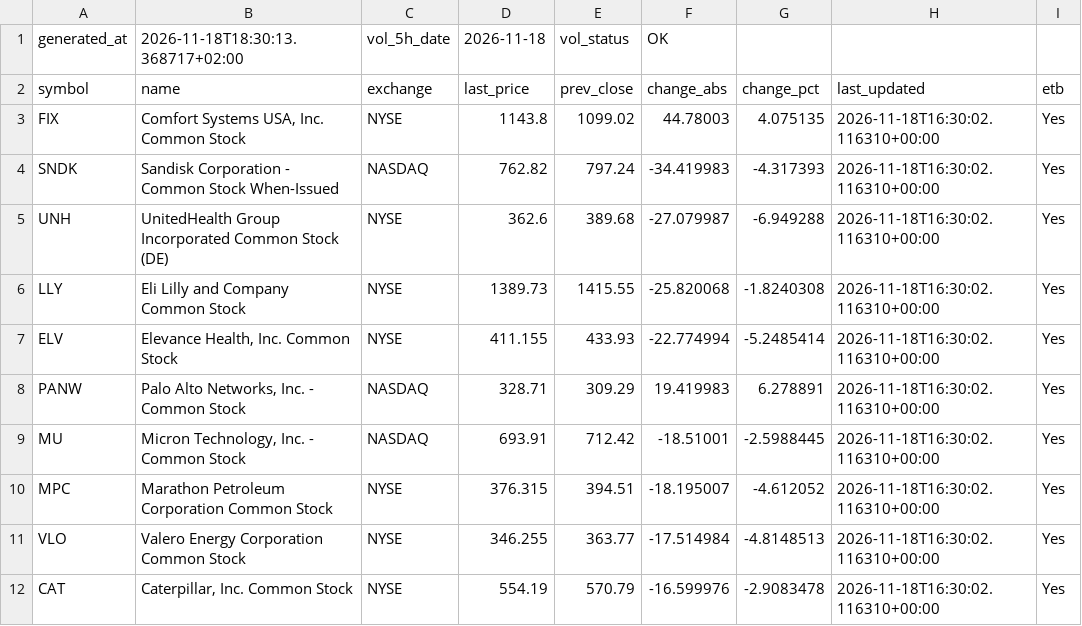
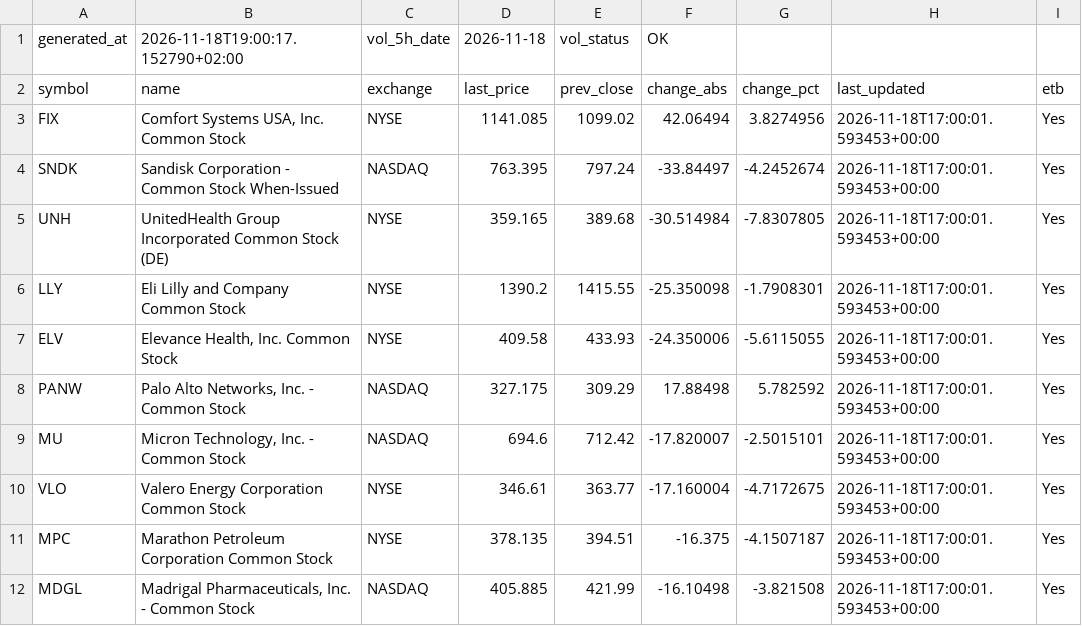
Before and after one commit to alonsadan1970/daily-stocks-data, a CSV file: top_abs_200.csv, drawn as a sheet; only a part is shown; the diff covers the shown part only.

```diff
--- a/top_abs_200.csv
+++ b/top_abs_200.csv
@@ -1,12 +1,12 @@
-generated_at,2026-11-18T18:30:13.368717+02:00,vol_5h_date,2026-11-18,vol_status,OK
+generated_at,2026-11-18T19:00:17.152790+02:00,vol_5h_date,2026-11-18,vol_status,OK
 symbol,name,exchange,last_price,prev_close,change_abs,change_pct,last_updated,etb
-FIX,"Comfort Systems USA, Inc. Common Stock",NYSE,1143.8,1099.02,44.78003,4.075135,2026-11-18T16:30:02.116310+00:00,Yes
-SNDK,Sandisk Corporation - Common Stock When-Issued,NASDAQ,762.82,797.24,-34.419983,-4.317393,2026-11-18T16:30:02.116310+00:00,Yes
-UNH,UnitedHealth Group Incorporated Common Stock (DE),NYSE,362.6,389.68,-27.079987,-6.949288,2026-11-18T16:30:02.116310+00:00,Yes
-LLY,Eli Lilly and Company Common Stock,NYSE,1389.73,1415.55,-25.820068,-1.8240308,2026-11-18T16:30:02.116310+00:00,Yes
-ELV,"Elevance Health, Inc. Common Stock",NYSE,411.155,433.93,-22.774994,-5.2485414,2026-11-18T16:30:02.116310+00:00,Yes
-PANW,"Palo Alto Networks, Inc. - Common Stock",NASDAQ,328.71,309.29,19.419983,6.278891,2026-11-18T16:30:02.116310+00:00,Yes
-MU,"Micron Technology, Inc. - Common Stock",NASDAQ,693.91,712.42,-18.51001,-2.5988445,2026-11-18T16:30:02.116310+00:00,Yes
-MPC,Marathon Petroleum Corporation Common Stock,NYSE,376.315,394.51,-18.195007,-4.612052,2026-11-18T16:30:02.116310+00:00,Yes
-VLO,Valero Energy Corporation Common Stock,NYSE,346.255,363.77,-17.514984,-4.8148513,2026-11-18T16:30:02.116310+00:00,Yes
-CAT,"Caterpillar, Inc. Common Stock",NYSE,554.19,570.79,-16.599976,-2.9083478,2026-11-18T16:30:02.116310+00:00,Yes
+FIX,"Comfort Systems USA, Inc. Common Stock",NYSE,1141.085,1099.02,42.06494,3.8274956,2026-11-18T17:00:01.593453+00:00,Yes
+SNDK,Sandisk Corporation - Common Stock When-Issued,NASDAQ,763.395,797.24,-33.84497,-4.2452674,2026-11-18T17:00:01.593453+00:00,Yes
+UNH,UnitedHealth Group Incorporated Common Stock (DE),NYSE,359.165,389.68,-30.514984,-7.8307805,2026-11-18T17:00:01.593453+00:00,Yes
+LLY,Eli Lilly and Company Common Stock,NYSE,1390.2,1415.55,-25.350098,-1.7908301,2026-11-18T17:00:01.593453+00:00,Yes
+ELV,"Elevance Health, Inc. Common Stock",NYSE,409.58,433.93,-24.350006,-5.6115055,2026-11-18T17:00:01.593453+00:00,Yes
+PANW,"Palo Alto Networks, Inc. - Common Stock",NASDAQ,327.175,309.29,17.88498,5.782592,2026-11-18T17:00:01.593453+00:00,Yes
+MU,"Micron Technology, Inc. - Common Stock",NASDAQ,694.6,712.42,-17.820007,-2.5015101,2026-11-18T17:00:01.593453+00:00,Yes
+VLO,Valero Energy Corporation Common Stock,NYSE,346.61,363.77,-17.160004,-4.7172675,2026-11-18T17:00:01.593453+00:00,Yes
+MPC,Marathon Petroleum Corporation Common Stock,NYSE,378.135,394.51,-16.375,-4.1507187,2026-11-18T17:00:01.593453+00:00,Yes
+MDGL,"Madrigal Pharmaceuticals, Inc. - Common Stock",NASDAQ,405.885,421.99,-16.10498,-3.821508,2026-11-18T17:00:01.593453+00:00,Yes
```
Also changed, not shown: 5 added rows, 5 removed rows and 20 edited cells elsewhere in this file, top_abs.csv, top_pct.csv.
